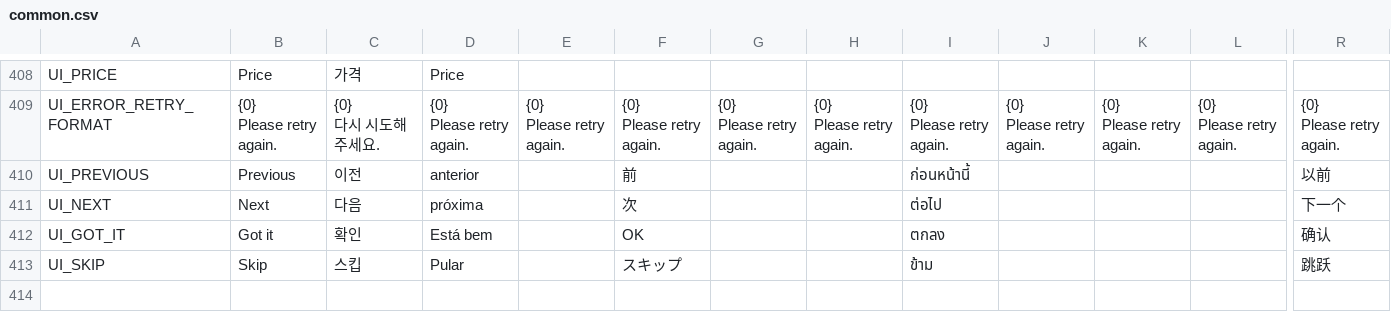
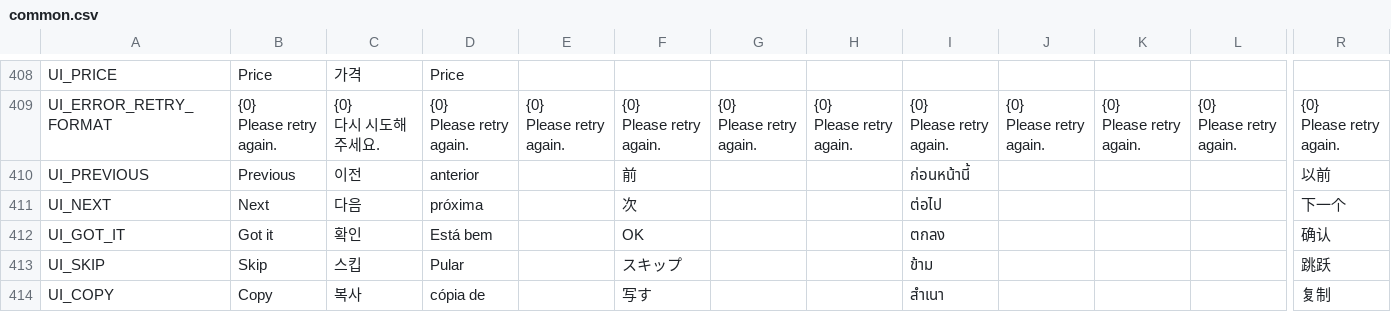
Before and after one commit to planetarium/NineChronicles, a CSV file: nekoyume/Assets/StreamingAssets/Localization/common.csv, drawn as a sheet; only a part is shown, gaps mark what is left out; rows hold the shown columns only; the diff names each change by its address in the sheet, - before the commit and + after, or states it on an @@ line.

```diff
--- a/nekoyume/Assets/StreamingAssets/Localization/common.csv
+++ b/nekoyume/Assets/StreamingAssets/Localization/common.csv
+row 414: UI_COPY | Copy | 복사 | cópia de |  | 写す |  |  | สำเนา |  |  |  | 复制
```
Also changed, not shown: 1 other file.
